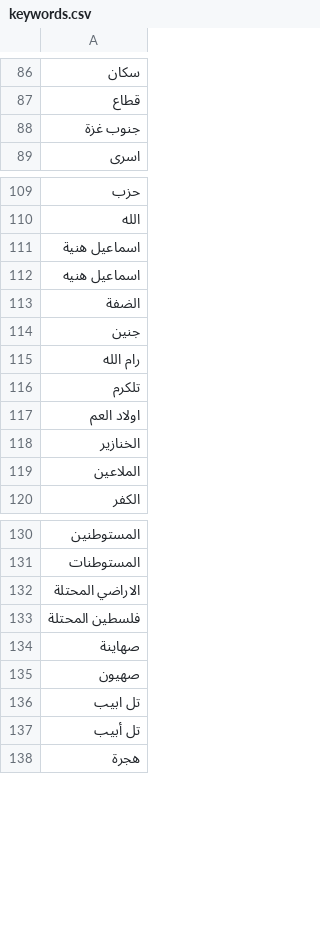
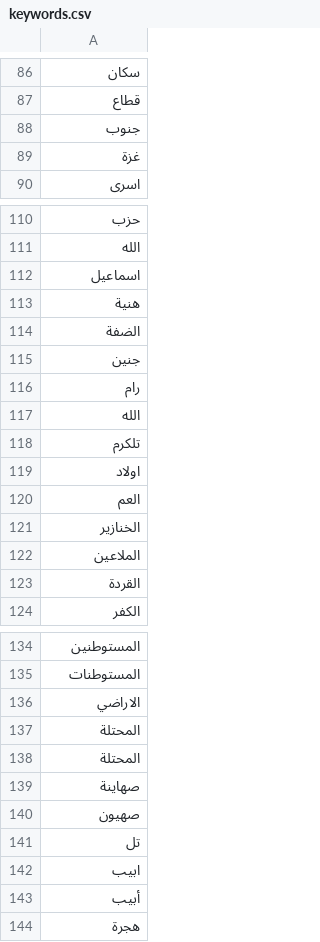
Before and after one commit to Soliman2020/bypass_gaza_content_filters, a CSV file: keywords.csv, drawn as a sheet; only a part is shown, gaps mark what is left out; addresses are those after the commit; the diff covers the shown part only; the diff names each change by its address in the sheet, - before the commit and + after, or states it on an @@ line.

Commit message:
adding new words and some adjustments

```diff
--- a/keywords.csv
+++ b/keywords.csv
-A88: جنوب غزة
+A88: جنوب
+row 89: غزة
-A112: اسماعيل هنية
+A112: اسماعيل
-A113: اسماعيل هنيه
+A113: هنية
-A116: رام الله
+A116: رام
+row 117: الله
-A119: اولاد العم
+A119: اولاد
+row 120: العم
+row 123: القردة
-A136: الاراضي المحتلة
+A136: الاراضي
-A137: فلسطين المحتلة
+A137: المحتلة
+row 138: المحتلة
-A141: تل ابيب
+A141: تل
-A142: تل أبيب
+A142: ابيب
+row 143: أبيب
```
Also changed, not shown: 1 added row and 1 edited cell elsewhere in this file.
